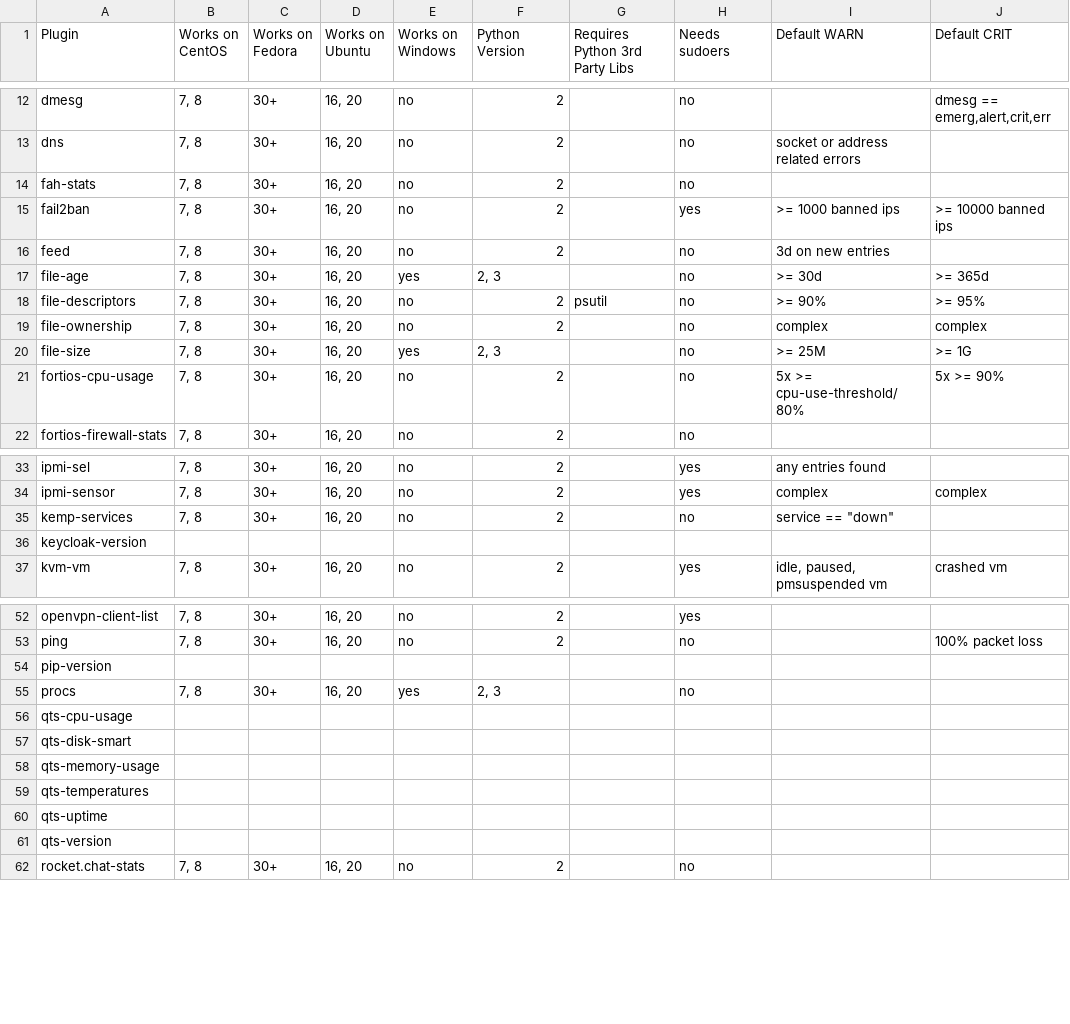
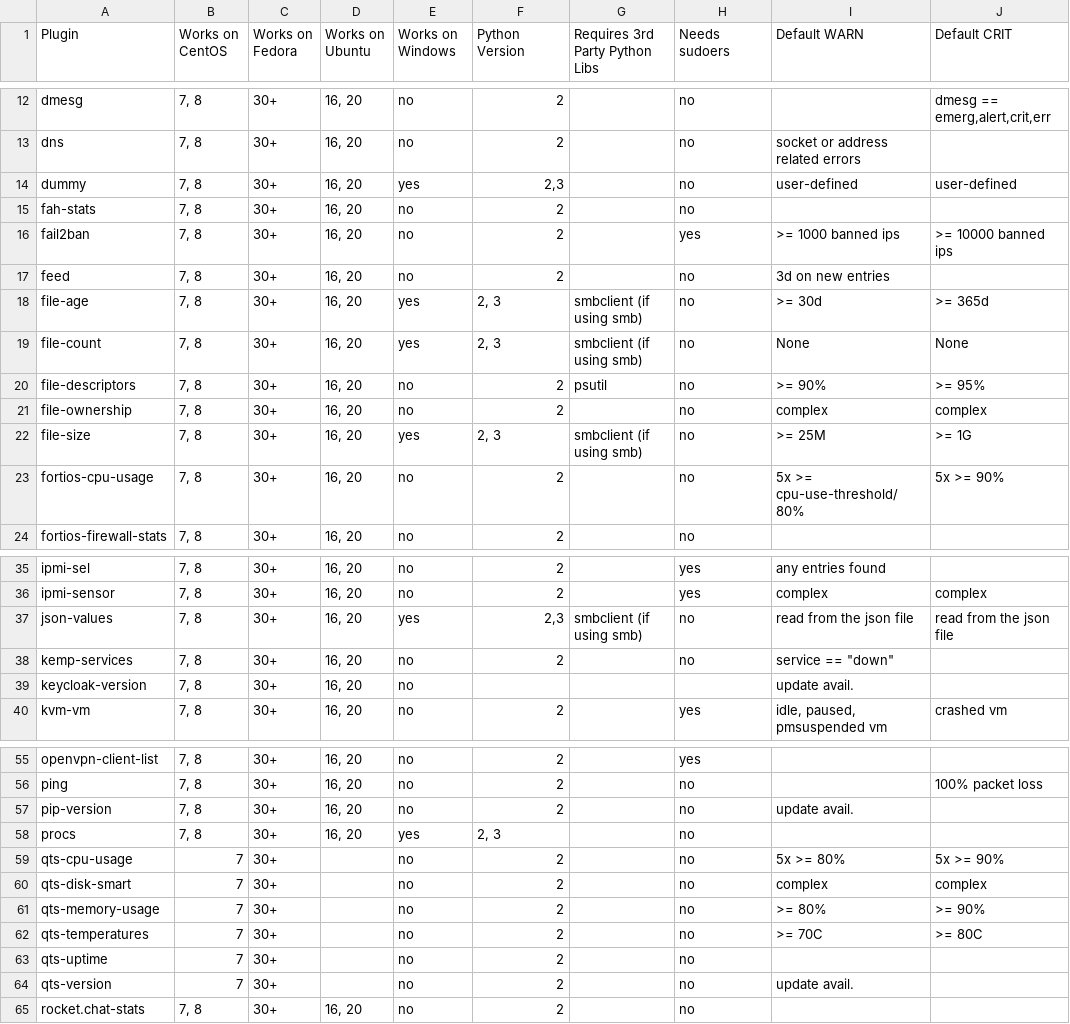
Before and after one commit to Linuxfabrik/monitoring-plugins, a CSV file: check-plugin-fact-sheet.csv, drawn as a sheet; only a part is shown, gaps mark what is left out; the diff covers the shown part only.

Commit message:
updated plugin fact sheet

```diff
--- a/check-plugin-fact-sheet.csv
+++ b/check-plugin-fact-sheet.csv
@@ -1 +1 @@
-Plugin,Works on CentOS,Works on Fedora,Works on Ubuntu,Works on Windows,Python Version,Requires Python 3rd Party Libs,Needs sudoers,Default WARN,Default CRIT
+Plugin,Works on CentOS,Works on Fedora,Works on Ubuntu,Works on Windows,Python Version,Requires 3rd Party Python Libs,Needs sudoers,Default WARN,Default CRIT
@@ -13,2 +13,3 @@ dmesg,"7, 8",30+,"16, 20",no,2, ,no, ,"dmesg == emerg,alert,crit,err"
 dns,"7, 8",30+,"16, 20",no,2, ,no,socket or address related errors,
+dummy,"7, 8",30+,"16, 20",yes,"2,3",,no,user-defined,user-defined
 fah-stats,"7, 8",30+,"16, 20",no,2, ,no, ,
@@ -16,6 +17,7 @@ fail2ban,"7, 8",30+,"16, 20",no,2, ,yes,>= 1000 banned ips,>= 10000 banned ips
 feed,"7, 8",30+,"16, 20",no,2, ,no,3d on new entries,
-file-age,"7, 8",30+,"16, 20",yes,"2, 3", ,no,>= 30d,>= 365d
+file-age,"7, 8",30+,"16, 20",yes,"2, 3", smbclient (if using smb),no,>= 30d,>= 365d
+file-count,"7, 8",30+,"16, 20",yes,"2, 3", smbclient (if using smb),no,None,None
 file-descriptors,"7, 8",30+,"16, 20",no,2,psutil,no,>= 90%,>= 95%
 file-ownership,"7, 8",30+,"16, 20",no,2, ,no,complex,complex
-file-size,"7, 8",30+,"16, 20",yes,"2, 3", ,no,>= 25M,>= 1G
+file-size,"7, 8",30+,"16, 20",yes,"2, 3", smbclient (if using smb),no,>= 25M,>= 1G
 fortios-cpu-usage,"7, 8",30+,"16, 20",no,2, ,no,5x >= cpu-use-threshold/80%,5x >= 90%
@@ -34,4 +36,5 @@ ipmi-sel,"7, 8",30+,"16, 20",no,2, ,yes,any entries found,
 ipmi-sensor,"7, 8",30+,"16, 20",no,2, ,yes,complex,complex
+json-values,"7, 8",30+,"16, 20",yes,"2,3", smbclient (if using smb),no,read from the json file,read from the json file
 kemp-services,"7, 8",30+,"16, 20",no,2, ,no,"service == ""down""",
-keycloak-version, , , , , , , , ,
+keycloak-version,"7, 8",30+,"16, 20",no, , , ,update avail.,
 kvm-vm,"7, 8",30+,"16, 20",no,2, ,yes,"idle, paused, pmsuspended vm",crashed vm
@@ -53,10 +56,10 @@ openvpn-client-list,"7, 8",30+,"16, 20",no,2, ,yes, ,
 ping,"7, 8",30+,"16, 20",no,2, ,no, ,100% packet loss
-pip-version, , , , , , , , ,
+pip-version,"7, 8",30+,"16, 20",no,2, ,no,update avail.,
 procs,"7, 8",30+,"16, 20",yes,"2, 3", ,no, ,
-qts-cpu-usage, , , , , , , , ,
-qts-disk-smart, , , , , , , , ,
-qts-memory-usage, , , , , , , , ,
-qts-temperatures, , , , , , , , ,
-qts-uptime, , , , , , , , ,
-qts-version, , , , , , , , ,
+qts-cpu-usage,7,30+, ,no,2, ,no,5x >= 80%,5x >= 90%
+qts-disk-smart,7,30+, ,no,2, ,no,complex,complex
+qts-memory-usage,7,30+, ,no,2, ,no,>= 80%,>= 90%
+qts-temperatures,7,30+, ,no,2, ,no,>= 70C,>= 80C
+qts-uptime,7,30+, ,no,2, ,no, ,
+qts-version,7,30+, ,no,2, ,no,update avail.,
 rocket.chat-stats,"7, 8",30+,"16, 20",no,2, ,no, ,
```
Also changed, not shown: 29 edited cells elsewhere in this file.
